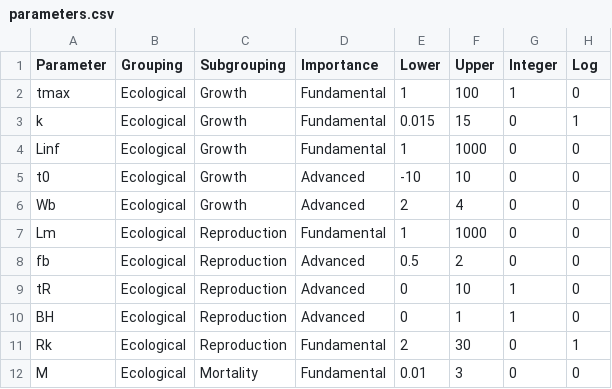
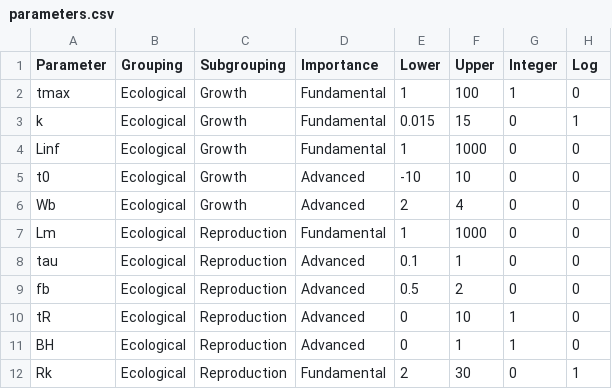
Before and after one commit to poissonconsulting/ypr, a CSV file: data-raw/parameters.csv, drawn as a sheet; only a part is shown; the shorter side is filled out with more unchanged rows.

```diff
--- a/data-raw/parameters.csv
+++ b/data-raw/parameters.csv
@@ -7,2 +7,3 @@ Wb,Ecological,Growth,Advanced,2,4,0,0
 Lm,Ecological,Reproduction,Fundamental,1,1000,0,0
+tau,Ecological,Reproduction,Advanced,0.1,1,0,0
 fb,Ecological,Reproduction,Advanced,0.5,2,0,0
```
Also changed, not shown: 14 other files.
